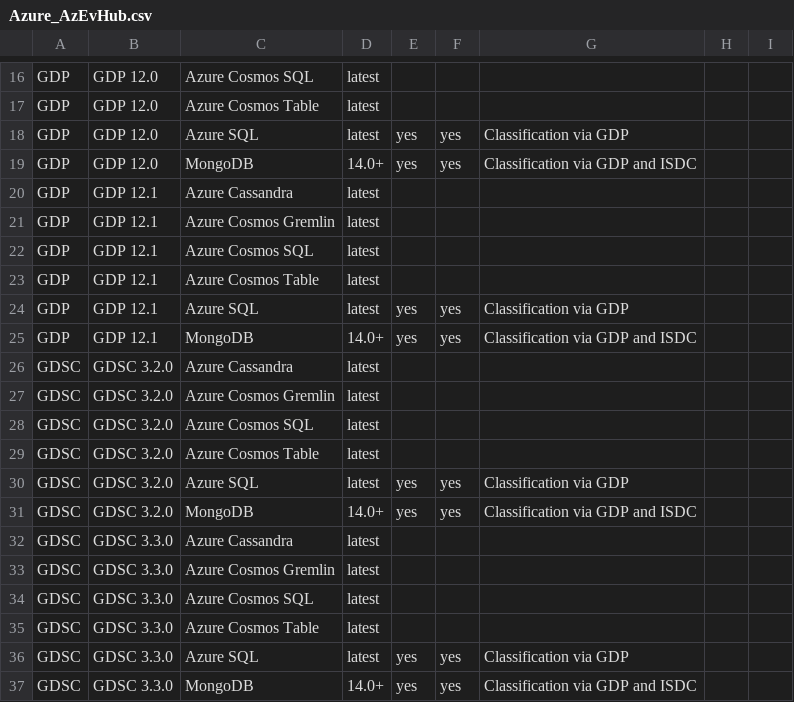
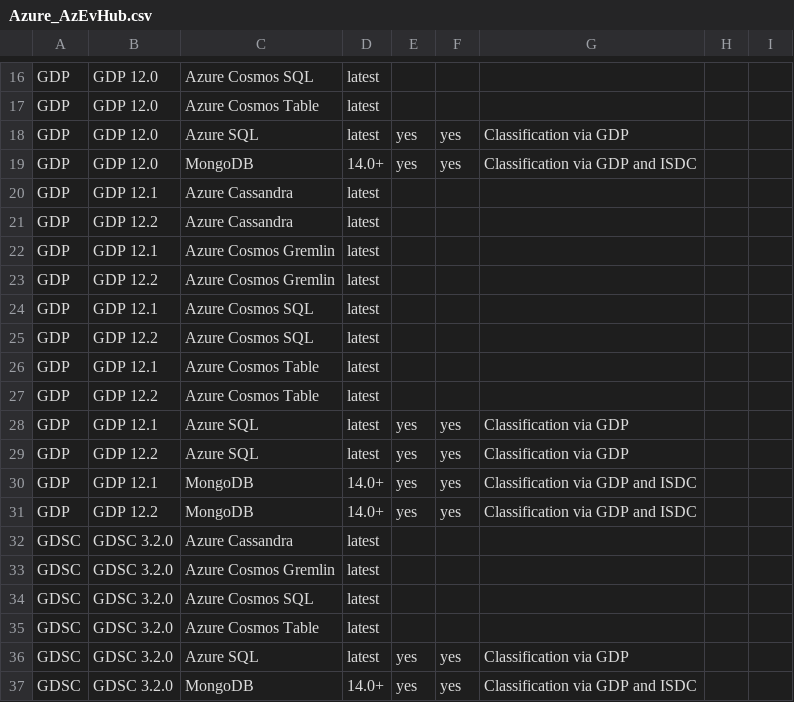
Before and after one commit to IBM/guardium-supported-datasources, a CSV file: consolidation-script2/data/input/Azure_AzEvHub.csv, drawn as a sheet; only a part is shown, gaps mark what is left out; the shorter side is filled out with more unchanged rows; the diff names each change by its address in the sheet, - before the commit and + after, or states it on an @@ line.

```diff
--- a/consolidation-script2/data/input/Azure_AzEvHub.csv
+++ b/consolidation-script2/data/input/Azure_AzEvHub.csv
+row 21: GDP | GDP 12.2 | Azure Cassandra | latest
+row 23: GDP | GDP 12.2 | Azure Cosmos Gremlin | latest
+row 25: GDP | GDP 12.2 | Azure Cosmos SQL | latest
+row 27: GDP | GDP 12.2 | Azure Cosmos Table | latest
+row 29: GDP | GDP 12.2 | Azure SQL | latest | yes | yes | Classification via GDP
+row 31: GDP | GDP 12.2 | MongoDB | 14.0+ | yes | yes | Classification via GDP and ISDC
```
Also changed, not shown: consolidation-script2/data/input/AWS_AmKin.csv, consolidation-script2/data/input/SAPCloud_ExStap.csv.
